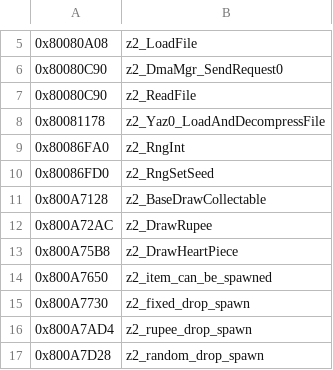
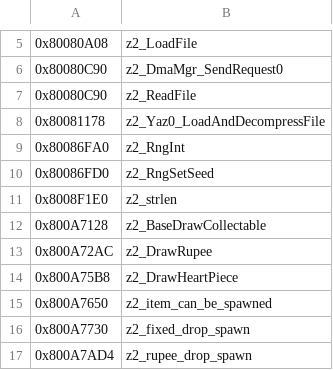
Before and after one commit to saneki/mm-rando, a CSV file: assembly/symbols.csv, drawn as a sheet; only a part is shown, gaps mark what is left out; the shorter side is filled out with more unchanged rows.

```diff
--- a/assembly/symbols.csv
+++ b/assembly/symbols.csv
@@ -10,2 +10,3 @@
 0x80086FD0,z2_RngSetSeed
+0x8008F1E0,z2_strlen
 0x800A7128,z2_BaseDrawCollectable
```
Also changed, not shown: 7 other files.
